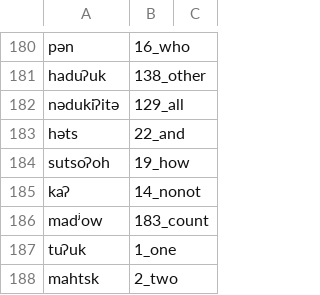
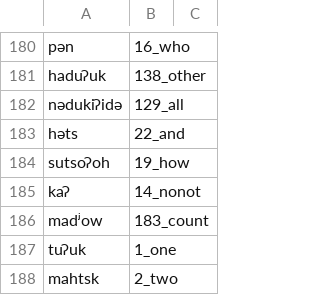
Before and after one commit to lexibank/mixezoqueanvoices, a CSV file: raw/data/Tlahuitoltepec/data.csv, drawn as a sheet; only a part is shown, gaps mark what is left out.

Commit message:
Update data.csv

```diff
--- a/raw/data/Tlahuitoltepec/data.csv
+++ b/raw/data/Tlahuitoltepec/data.csv
@@ -181,3 +181,3 @@ pən,16_who,
 haduʔuk,138_other,
-nədukiʔitə,129_all,
+nədukiʔidə,129_all,
 həts,22_and,
```
